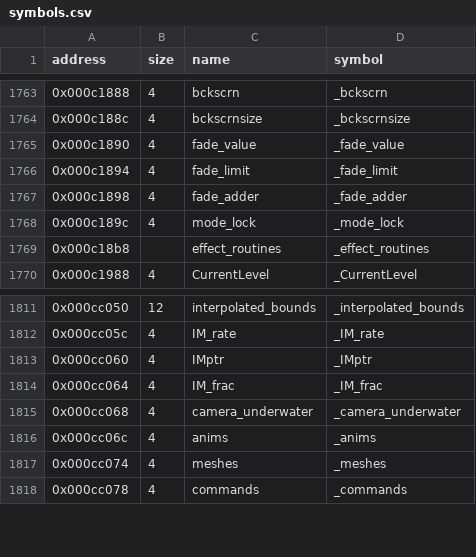
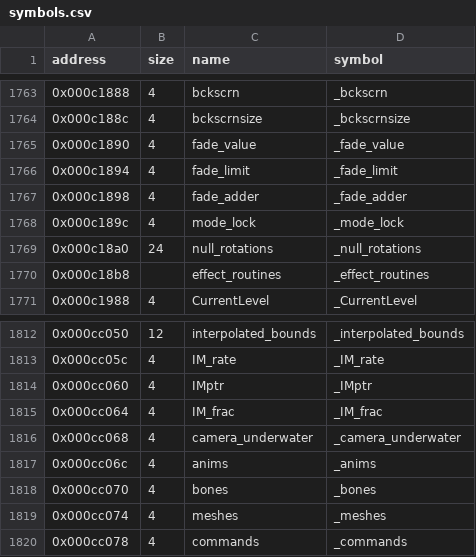
Before and after one commit to LostArtefacts/tr01, a CSV file: config/symbols.csv, drawn as a sheet; only a part is shown, gaps mark what is left out.

```diff
--- a/config/symbols.csv
+++ b/config/symbols.csv
@@ -1768,2 +1768,3 @@ address,size,name,symbol
 0x000c189c,4,mode_lock,_mode_lock
+0x000c18a0,24,null_rotations,_null_rotations
 0x000c18b8,,effect_routines,_effect_routines
@@ -1816,2 +1817,3 @@ address,size,name,symbol
 0x000cc06c,4,anims,_anims
+0x000cc070,4,bones,_bones
 0x000cc074,4,meshes,_meshes
```
Also changed, not shown: 2 other files.
